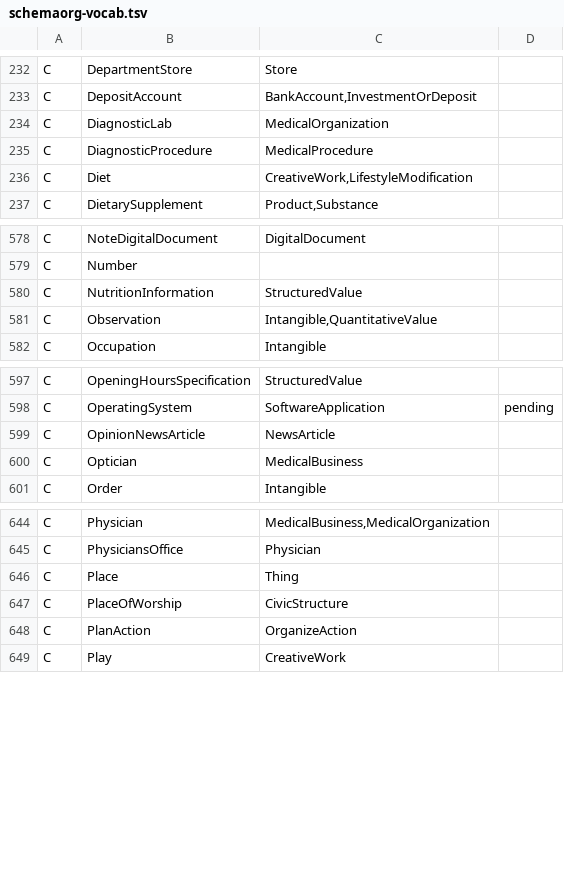
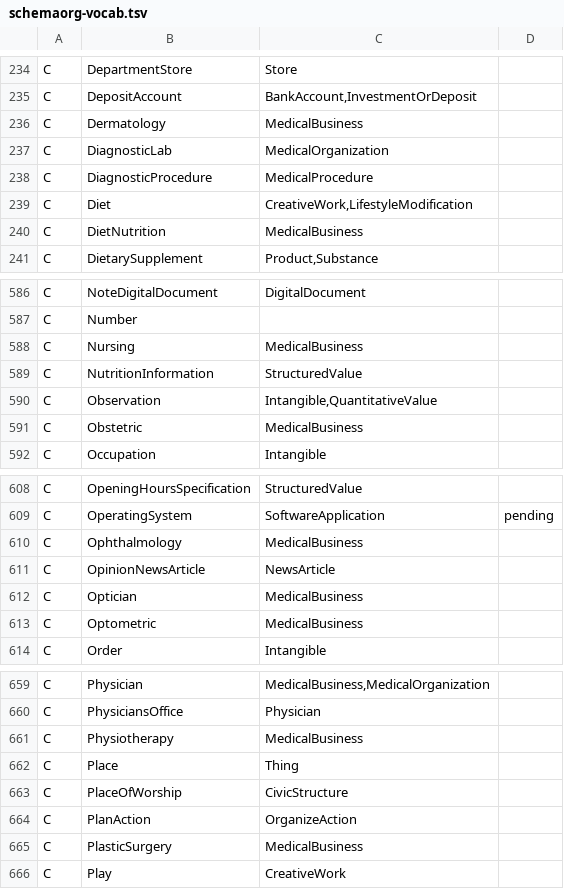
Before and after one commit to Manucliment/climentmedia-web-quality-system, a TSV file: gates/schemaorg-vocab.tsv, drawn as a sheet; only a part is shown, gaps mark what is left out; the diff covers the shown part only; the diff names each change by its address in the sheet, - before the commit and + after, or states it on an @@ line.

```diff
--- a/gates/schemaorg-vocab.tsv
+++ b/gates/schemaorg-vocab.tsv
+row 236: C | Dermatology | MedicalBusiness
+row 240: C | DietNutrition | MedicalBusiness
+row 588: C | Nursing | MedicalBusiness
+row 591: C | Obstetric | MedicalBusiness
+row 610: C | Ophthalmology | MedicalBusiness
+row 613: C | Optometric | MedicalBusiness
+row 661: C | Physiotherapy | MedicalBusiness
+row 665: C | PlasticSurgery | MedicalBusiness
```
Also changed, not shown: 14 added rows elsewhere in this file, gates/page-types.tsv, 5 other files.
